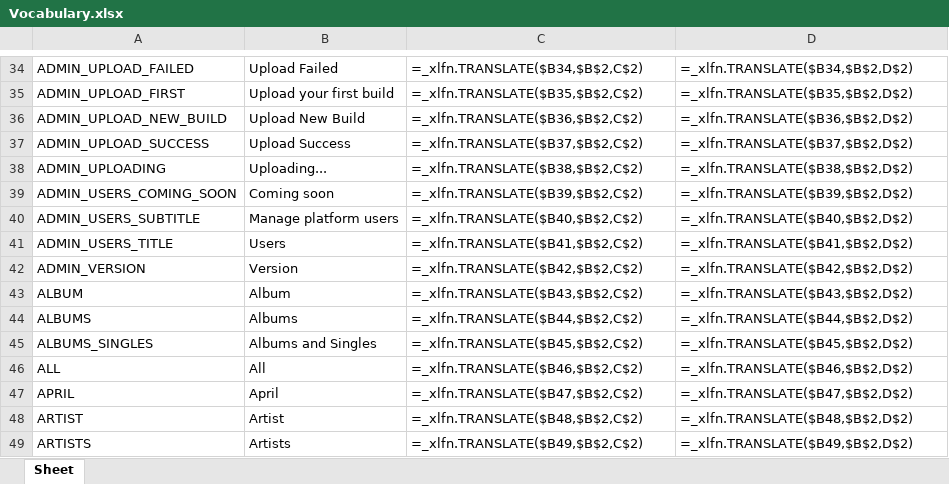
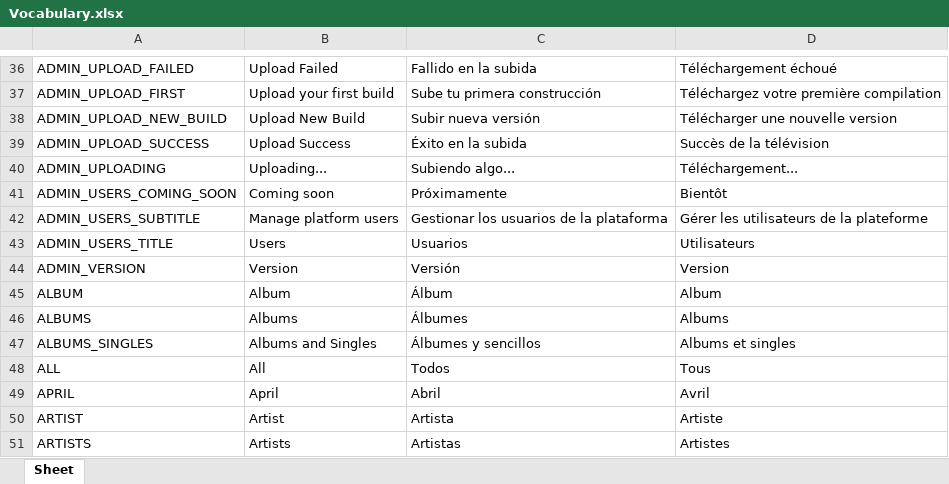
Before and after one commit to Icass1/rockit, an Excel workbook: Vocabulary.xlsx, sheet Sheet, drawn as a sheet; only a part is shown, gaps mark what is left out; values as stored, in another font and other column widths than the file's, no borders; formulas without a stored value are shown as written; table styles not drawn; addresses are those after the commit; the diff covers the shown part only; the diff names each change by its address in the sheet, - before the commit and + after, or states it on an @@ line.

```diff
--- a/Vocabulary.xlsx (sheet Sheet)
+++ b/Vocabulary.xlsx (sheet Sheet)
-C36: =_xlfn.TRANSLATE($B34,$B$2,C$2)
+C36: Fallido en la subida
-D36: =_xlfn.TRANSLATE($B34,$B$2,D$2)
+D36: Téléchargement échoué
-C37: =_xlfn.TRANSLATE($B35,$B$2,C$2)
+C37: Sube tu primera construcción
-D37: =_xlfn.TRANSLATE($B35,$B$2,D$2)
+D37: Téléchargez votre première compilation
-C38: =_xlfn.TRANSLATE($B36,$B$2,C$2)
+C38: Subir nueva versión
-D38: =_xlfn.TRANSLATE($B36,$B$2,D$2)
+D38: Télécharger une nouvelle version
-C39: =_xlfn.TRANSLATE($B37,$B$2,C$2)
+C39: Éxito en la subida
-D39: =_xlfn.TRANSLATE($B37,$B$2,D$2)
+D39: Succès de la télévision
-C40: =_xlfn.TRANSLATE($B38,$B$2,C$2)
+C40: Subiendo algo...
-D40: =_xlfn.TRANSLATE($B38,$B$2,D$2)
+D40: Téléchargement...
-C41: =_xlfn.TRANSLATE($B39,$B$2,C$2)
+C41: Próximamente
-D41: =_xlfn.TRANSLATE($B39,$B$2,D$2)
+D41: Bientôt
-C42: =_xlfn.TRANSLATE($B40,$B$2,C$2)
+C42: Gestionar los usuarios de la plataforma
-D42: =_xlfn.TRANSLATE($B40,$B$2,D$2)
+D42: Gérer les utilisateurs de la plateforme
-C43: =_xlfn.TRANSLATE($B41,$B$2,C$2)
+C43: Usuarios
-D43: =_xlfn.TRANSLATE($B41,$B$2,D$2)
+D43: Utilisateurs
-C44: =_xlfn.TRANSLATE($B42,$B$2,C$2)
+C44: Versión
-D44: =_xlfn.TRANSLATE($B42,$B$2,D$2)
+D44: Version
-C45: =_xlfn.TRANSLATE($B43,$B$2,C$2)
+C45: Álbum
-D45: =_xlfn.TRANSLATE($B43,$B$2,D$2)
+D45: Album
-C46: =_xlfn.TRANSLATE($B44,$B$2,C$2)
+C46: Álbumes
-D46: =_xlfn.TRANSLATE($B44,$B$2,D$2)
+D46: Albums
-C47: =_xlfn.TRANSLATE($B45,$B$2,C$2)
+C47: Álbumes y sencillos
-D47: =_xlfn.TRANSLATE($B45,$B$2,D$2)
+D47: Albums et singles
-C48: =_xlfn.TRANSLATE($B46,$B$2,C$2)
+C48: Todos
-D48: =_xlfn.TRANSLATE($B46,$B$2,D$2)
+D48: Tous
-C49: =_xlfn.TRANSLATE($B47,$B$2,C$2)
+C49: Abril
-D49: =_xlfn.TRANSLATE($B47,$B$2,D$2)
+D49: Avril
-C50: =_xlfn.TRANSLATE($B48,$B$2,C$2)
+C50: Artista
-D50: =_xlfn.TRANSLATE($B48,$B$2,D$2)
+D50: Artiste
-C51: =_xlfn.TRANSLATE($B49,$B$2,C$2)
+C51: Artistas
-D51: =_xlfn.TRANSLATE($B49,$B$2,D$2)
+D51: Artistes
```
Also changed, not shown: 14 added rows, 3 removed rows and 422 edited cells elsewhere in this sheet, 35 other files.
